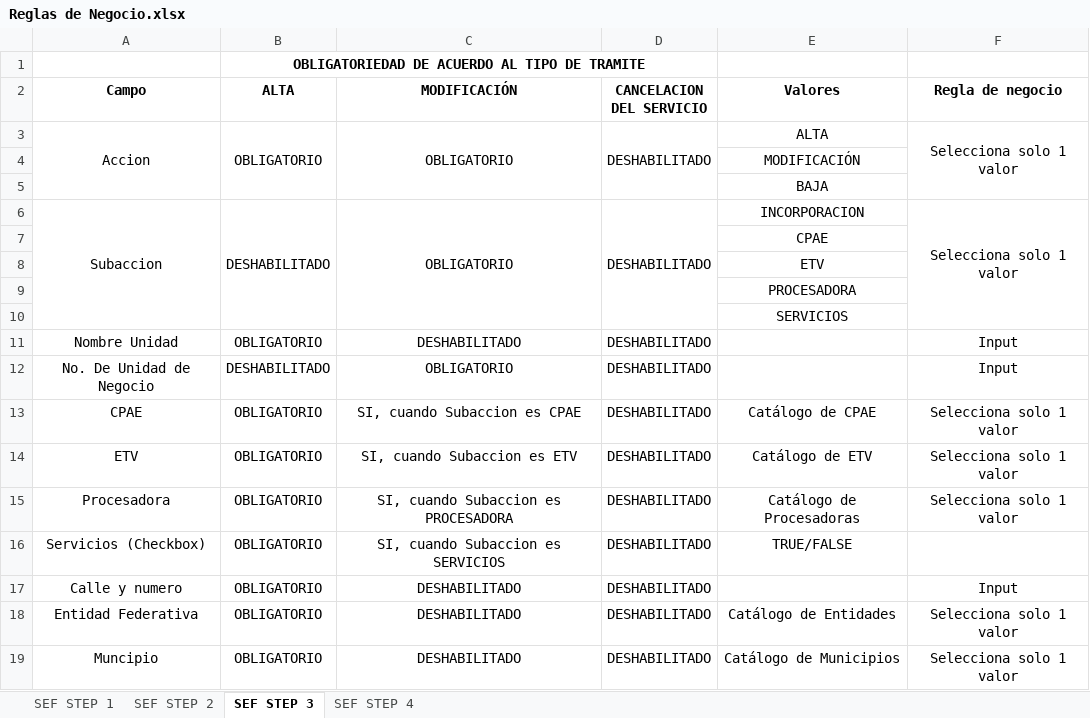
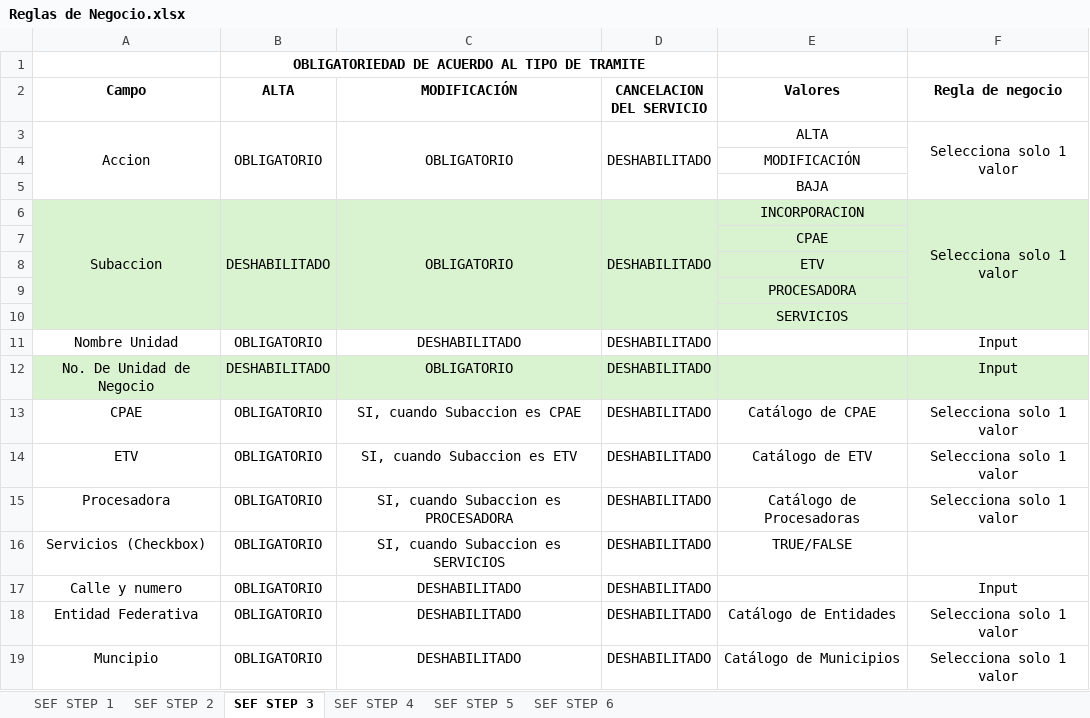
Before and after one commit to eg86788/CobranzaEspecializada, an Excel workbook: Reglas de Negocio.xlsx, sheet SEF STEP 3, drawn as a sheet; values as stored, in another font and other column widths than the file's, no borders; the diff names each change by its address in the sheet, - before the commit and + after, or states it on an @@ line.

Commit message:
Actualización RN hasta Step6

```diff
--- a/Reglas de Negocio.xlsx (sheet SEF STEP 3)
+++ b/Reglas de Negocio.xlsx (sheet SEF STEP 3)
+sheet tab: SEF STEP 5
+sheet tab: SEF STEP 6
-A6:F10 fill: none
+A6:F10 fill: #D9F2D0
-A12:F12 fill: none
+A12:F12 fill: #D9F2D0
```
Also changed, not shown: sheet SEF STEP 4, sheet SEF STEP 2.
